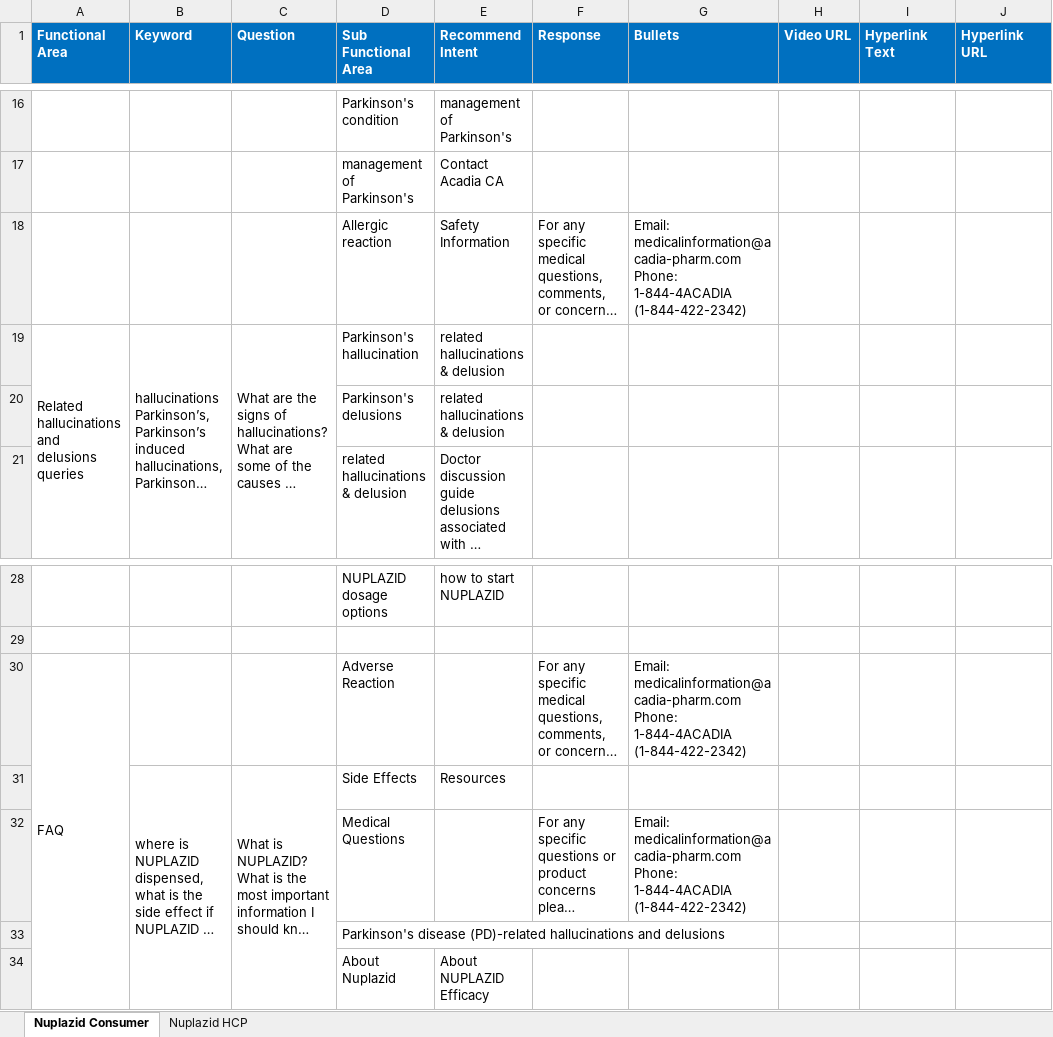
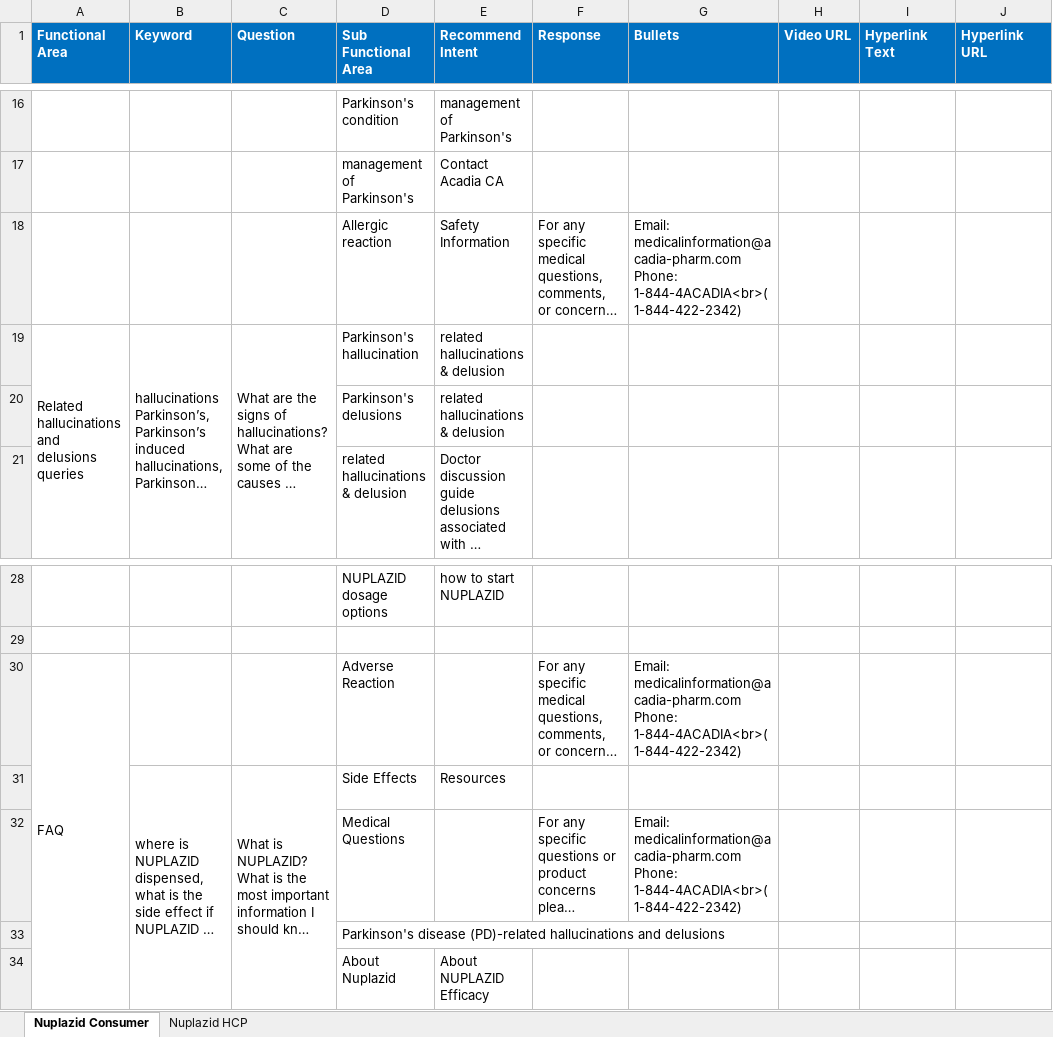
Before and after one commit to Siva04-coder/Masori-Chatbot-UAT, an Excel workbook: Corpus/MLR_Corpus.xlsx, sheet Nuplazid Consumer, drawn as a sheet; only a part is shown, gaps mark what is left out; long unchanged cells end in …; values as stored, in another font and other column widths than the file's, no borders; ↵ is a line break in a cell; the diff names each change by its address in the sheet, - before the commit and + after, or states it on an @@ line.

Commit message:
Add files via upload

```diff
--- a/Corpus/MLR_Corpus.xlsx (sheet Nuplazid Consumer)
+++ b/Corpus/MLR_Corpus.xlsx (sheet Nuplazid Consumer)
-G18 (Bullets): …medicalinformation@acadia-pharm.com ↵ Phone: 1-844-4ACADIA ↵ (1-844-422-2342)
+G18 (Bullets): …medicalinformation@acadia-pharm.com ↵ Phone: 1-844-4ACADIA<br>(1-844-422-2342)
-G30 (Bullets): …medicalinformation@acadia-pharm.com ↵ Phone: 1-844-4ACADIA ↵ (1-844-422-2342)
+G30 (Bullets): …medicalinformation@acadia-pharm.com ↵ Phone: 1-844-4ACADIA<br>(1-844-422-2342)
-G32 (Bullets): …medicalinformation@acadia-pharm.com ↵ Phone: 1-844-4ACADIA ↵ (1-844-422-2342)
+G32 (Bullets): …medicalinformation@acadia-pharm.com ↵ Phone: 1-844-4ACADIA<br>(1-844-422-2342)
```
